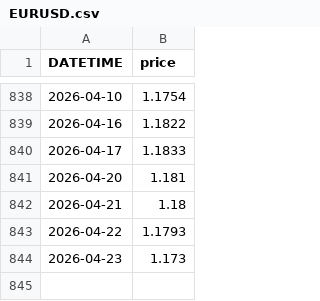
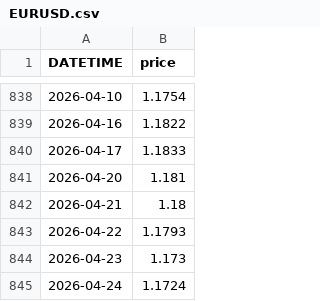
Before and after one commit to anannnchim/pysystemtrade, a CSV file: data/futures/adjusted_prices_csv/EURUSD.csv, drawn as a sheet; only a part is shown, gaps mark what is left out.

```diff
--- a/data/futures/adjusted_prices_csv/EURUSD.csv
+++ b/data/futures/adjusted_prices_csv/EURUSD.csv
@@ -844 +844,2 @@ DATETIME,price
 2026-04-23,1.173
+2026-04-24,1.1724
```
Also changed, not shown: data/futures/adjusted_prices_csv/GF10-TFEX.csv, data/futures/adjusted_prices_csv/GF10.csv, 10 other files.
